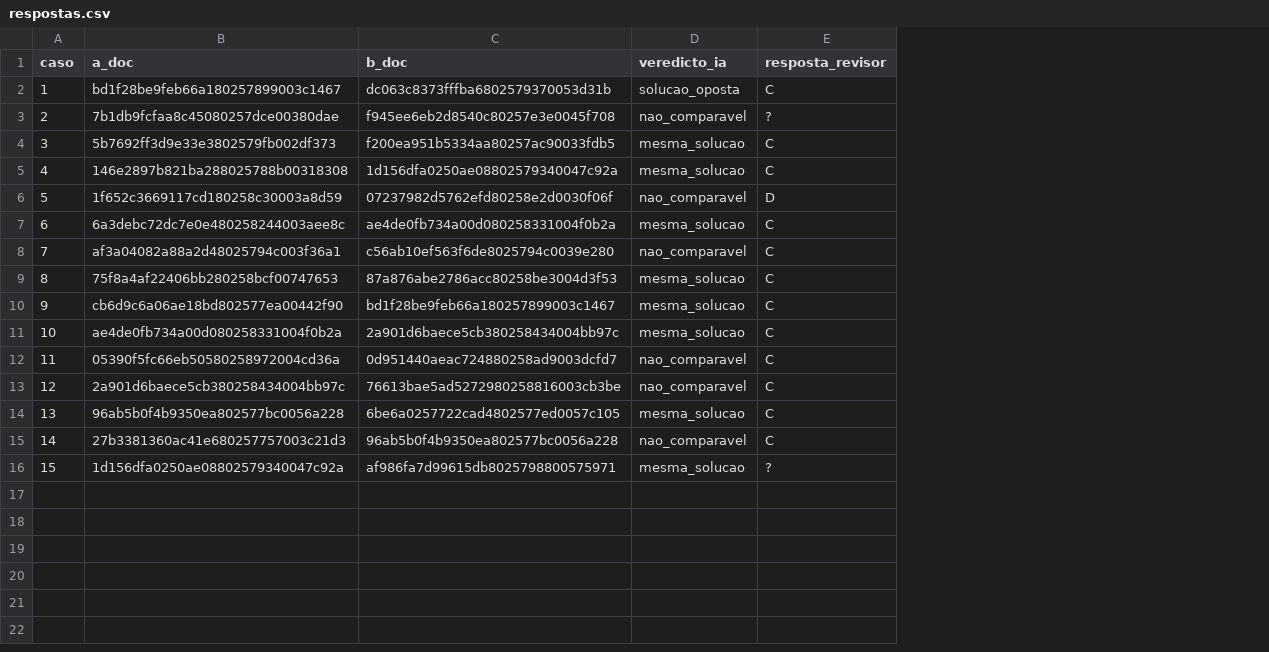
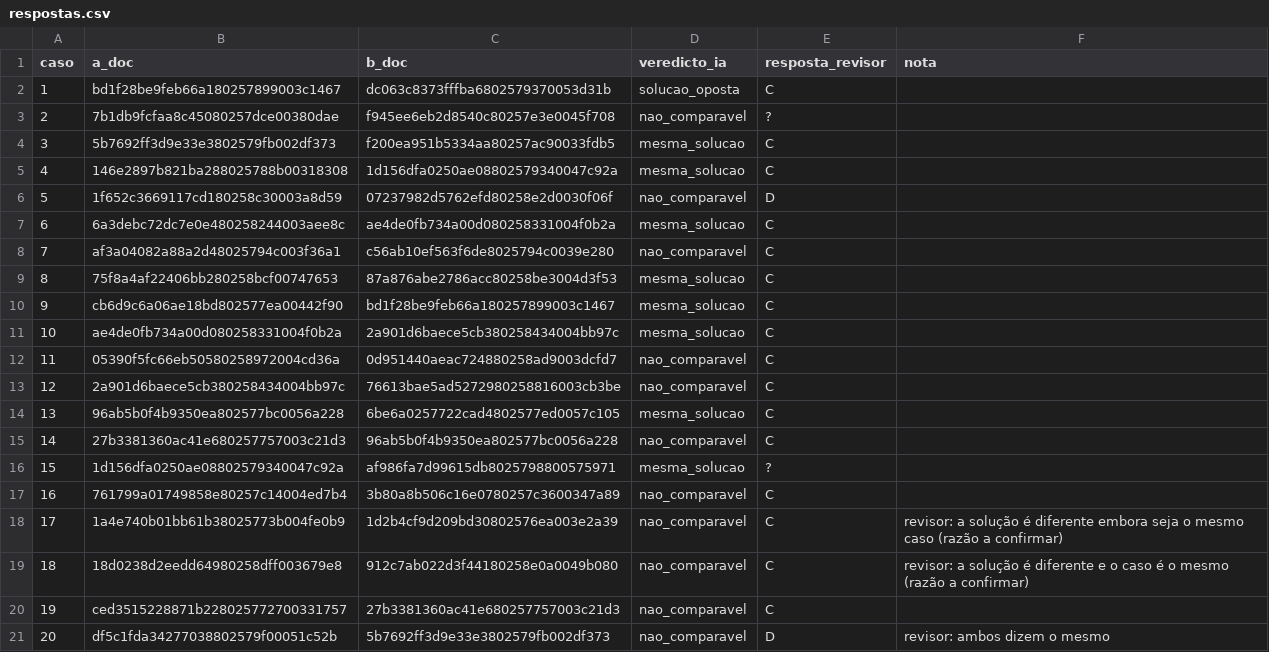
Before and after one commit to martimsoares9/bythelaw-jurisprudencia, a CSV file: revisao/respostas.csv, drawn as a sheet; the diff names each change by its address in the sheet, - before the commit and + after, or states it on an @@ line.

```diff
--- a/revisao/respostas.csv
+++ b/revisao/respostas.csv
+column F (nota), empty
+row 17: 16 | 761799a01749858e80257c14004ed7b4 | 3b80a8b506c16e0780257c3600347a89 | nao_comparavel | C
+row 18: 17 | 1a4e740b01bb61b38025773b004fe0b9 | 1d2b4cf9d209bd30802576ea003e2a39 | nao_comparavel | C | revisor: a solução é diferente embora seja o mesmo caso (razão a confirmar)
+row 19: 18 | 18d0238d2eedd64980258dff003679e8 | 912c7ab022d3f44180258e0a0049b080 | nao_comparavel | C | revisor: a solução é diferente e o caso é o mesmo (razão a confirmar)
+row 20: 19 | ced3515228871b228025772700331757 | 27b3381360ac41e680257757003c21d3 | nao_comparavel | C
+row 21: 20 | df5c1fda34277038802579f00051c52b | 5b7692ff3d9e33e3802579fb002df373 | nao_comparavel | D | revisor: ambos dizem o mesmo
```
